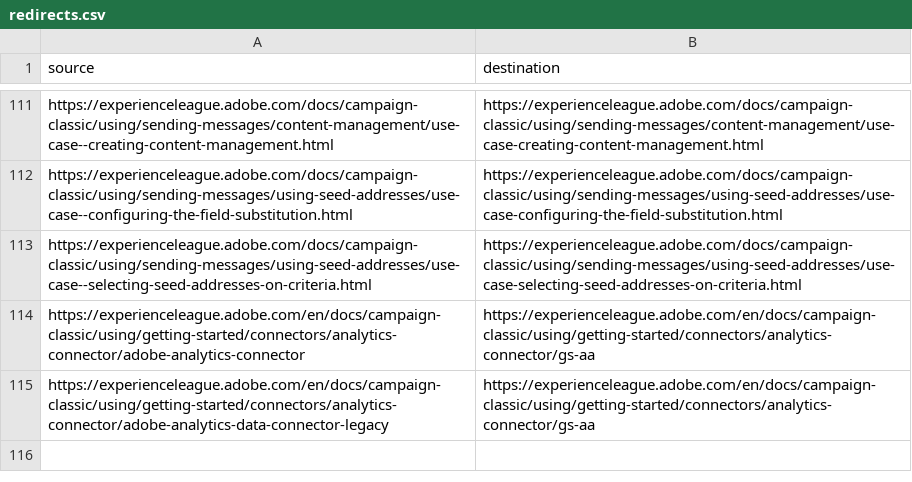
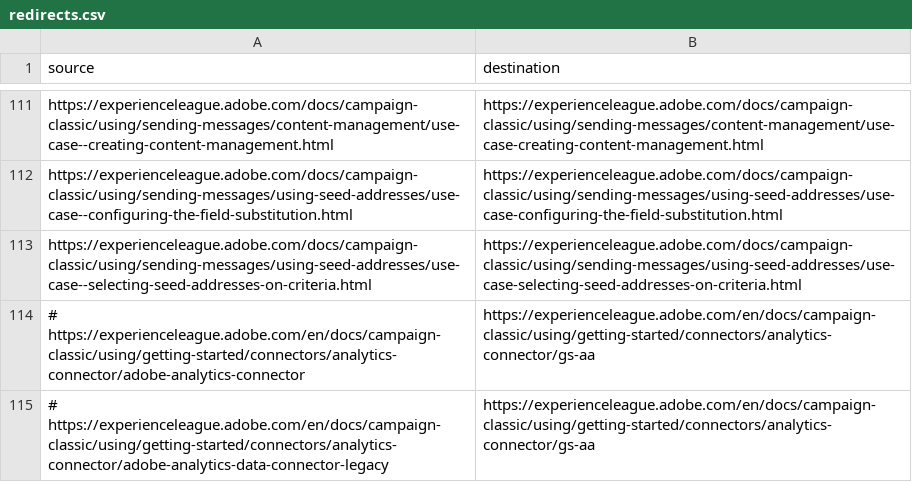
Before and after one commit to AdobeDocs/campaign-classic.de-DE, a CSV file: redirects.csv, drawn as a sheet; only a part is shown, gaps mark what is left out.

Commit message:
Updating Old File for core commit 2511573d78d0ed2acff1f662059e3d249add3ea0

```diff
--- a/redirects.csv
+++ b/redirects.csv
@@ -113,3 +113,3 @@ https://experienceleague.adobe.com/docs/campaign-classic/using/sending-messages/
 https://experienceleague.adobe.com/docs/campaign-classic/using/sending-messages/using-seed-addresses/use-case--selecting-seed-addresses-on-criteria.html,https://experienceleague.adobe.com/docs/campaign-classic/using/sending-messages/using-seed-addresses/use-case-selecting-seed-addresses-on-criteria.html
-https://experienceleague.adobe.com/en/docs/campaign-classic/using/getting-started/connectors/analytics-connector/adobe-analytics-connector,https://experienceleague.adobe.com/en/docs/campaign-classic/using/getting-started/connectors/analytics-connector/gs-aa
-https://experienceleague.adobe.com/en/docs/campaign-classic/using/getting-started/connectors/analytics-connector/adobe-analytics-data-connector-legacy,https://experienceleague.adobe.com/en/docs/campaign-classic/using/getting-started/connectors/analytics-connector/gs-aa
+# https://experienceleague.adobe.com/en/docs/campaign-classic/using/getting-started/connectors/analytics-connector/adobe-analytics-connector,https://experienceleague.adobe.com/en/docs/campaign-classic/using/getting-started/connectors/analytics-connector/gs-aa
+# https://experienceleague.adobe.com/en/docs/campaign-classic/using/getting-started/connectors/analytics-connector/adobe-analytics-data-connector-legacy,https://experienceleague.adobe.com/en/docs/campaign-classic/using/getting-started/connectors/analytics-connector/gs-aa
```
